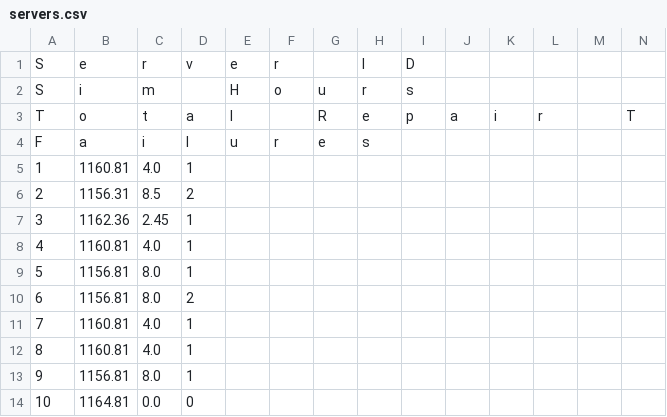
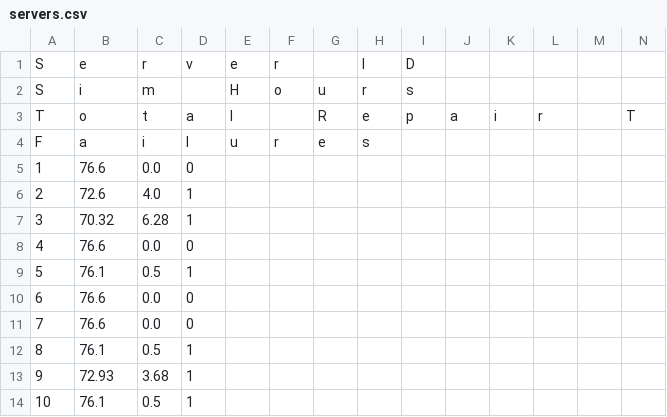
Before and after one commit to JanBubinski/NIDUC, a CSV file: servers.csv, drawn as a sheet; only a part is shown; removed rows and columns are numbered as before the commit, all else as after; rows hold the shown columns only; the diff names each change by its address in the sheet, - before the commit and + after, or states it on an @@ line.

```diff
--- a/servers.csv
+++ b/servers.csv
-row 5: 1 | 1160.81 | 4.0 | 1
-row 6: 2 | 1156.31 | 8.5 | 2
+row 5: 1 | 76.6 | 0.0 | 0
+row 6: 2 | 72.6 | 4.0 | 1
-B7: 1162.36
+B7: 70.32
-C7: 2.45
+C7: 6.28
-row 8: 4 | 1160.81 | 4.0 | 1
+row 8: 4 | 76.6 | 0.0 | 0
-B9: 1156.81
+B9: 76.1
-C9: 8.0
+C9: 0.5
-row 10: 6 | 1156.81 | 8.0 | 2
-row 11: 7 | 1160.81 | 4.0 | 1
+row 10: 6 | 76.6 | 0.0 | 0
+row 11: 7 | 76.6 | 0.0 | 0
-B12: 1160.81
+B12: 76.1
-C12: 4.0
+C12: 0.5
-B13: 1156.81
+B13: 72.93
-C13: 8.0
+C13: 3.68
-row 14: 10 | 1164.81 | 0.0 | 0
+row 14: 10 | 76.1 | 0.5 | 1
```
Also changed, not shown: 1 other file.
